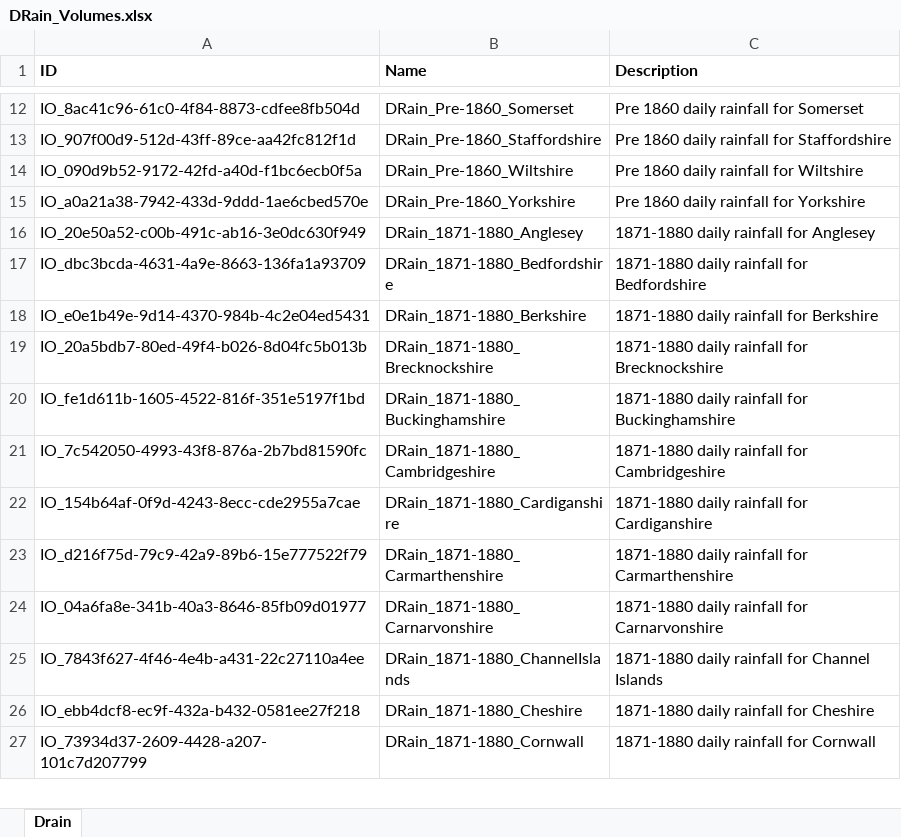
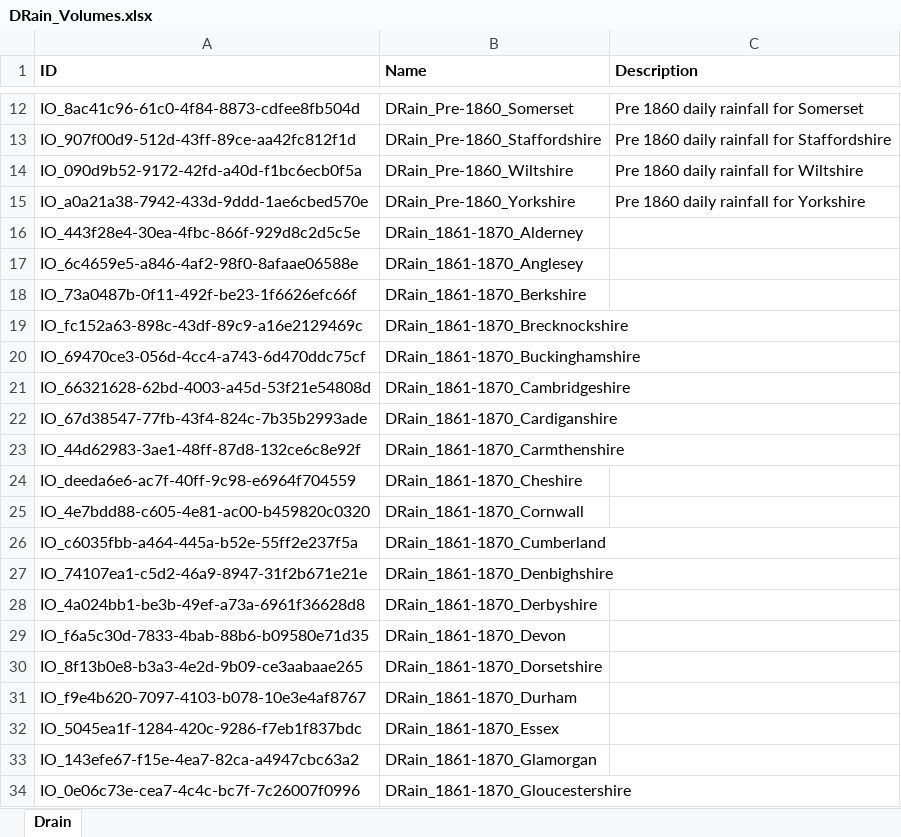
Before and after one commit to rjmeats/MetOfficeArchive, an Excel workbook: ArchiveDocumentsSpreadsheet/DRain_Volumes.xlsx, sheet Drain, drawn as a sheet; only a part is shown, gaps mark what is left out; the shorter side is filled out with more unchanged rows; values as stored, in another font and other column widths than the file's, no borders; the diff covers the shown part only; the diff names each change by its address in the sheet, - before the commit and + after, or states it on an @@ line.

Commit message:
Add latest Daily Rainfall volumes to spreadsheet

```diff
--- a/ArchiveDocumentsSpreadsheet/DRain_Volumes.xlsx (sheet Drain)
+++ b/ArchiveDocumentsSpreadsheet/DRain_Volumes.xlsx (sheet Drain)
+row 16: IO_443f28e4-30ea-4fbc-866f-929d8c2d5c5e | DRain_1861-1870_Alderney
+row 17: IO_6c4659e5-a846-4af2-98f0-8afaae06588e | DRain_1861-1870_Anglesey
+row 18: IO_73a0487b-0f11-492f-be23-1f6626efc66f | DRain_1861-1870_Berkshire
+row 19: IO_fc152a63-898c-43df-89c9-a16e2129469c | DRain_1861-1870_Brecknockshire
+row 20: IO_69470ce3-056d-4cc4-a743-6d470ddc75cf | DRain_1861-1870_Buckinghamshire
+row 21: IO_66321628-62bd-4003-a45d-53f21e54808d | DRain_1861-1870_Cambridgeshire
+row 22: IO_67d38547-77fb-43f4-824c-7b35b2993ade | DRain_1861-1870_Cardiganshire
+row 23: IO_44d62983-3ae1-48ff-87d8-132ce6c8e92f | DRain_1861-1870_Carmthenshire
+row 24: IO_deeda6e6-ac7f-40ff-9c98-e6964f704559 | DRain_1861-1870_Cheshire
+row 25: IO_4e7bdd88-c605-4e81-ac00-b459820c0320 | DRain_1861-1870_Cornwall
+row 26: IO_c6035fbb-a464-445a-b52e-55ff2e237f5a | DRain_1861-1870_Cumberland
+row 27: IO_74107ea1-c5d2-46a9-8947-31f2b671e21e | DRain_1861-1870_Denbighshire
+row 28: IO_4a024bb1-be3b-49ef-a73a-6961f36628d8 | DRain_1861-1870_Derbyshire
+row 29: IO_f6a5c30d-7833-4bab-88b6-b09580e71d35 | DRain_1861-1870_Devon
+row 30: IO_8f13b0e8-b3a3-4e2d-9b09-ce3aabaae265 | DRain_1861-1870_Dorsetshire
+row 31: IO_f9e4b620-7097-4103-b078-10e3e4af8767 | DRain_1861-1870_Durham
+row 32: IO_5045ea1f-1284-420c-9286-f7eb1f837bdc | DRain_1861-1870_Essex
+row 33: IO_143efe67-f15e-4ea7-82ca-a4947cbc63a2 | DRain_1861-1870_Glamorgan
+row 34: IO_0e06c73e-cea7-4c4c-bc7f-7c26007f0996 | DRain_1861-1870_Gloucestershire
```
Also changed, not shown: 27 added rows and 3 edited cells elsewhere in this sheet.
